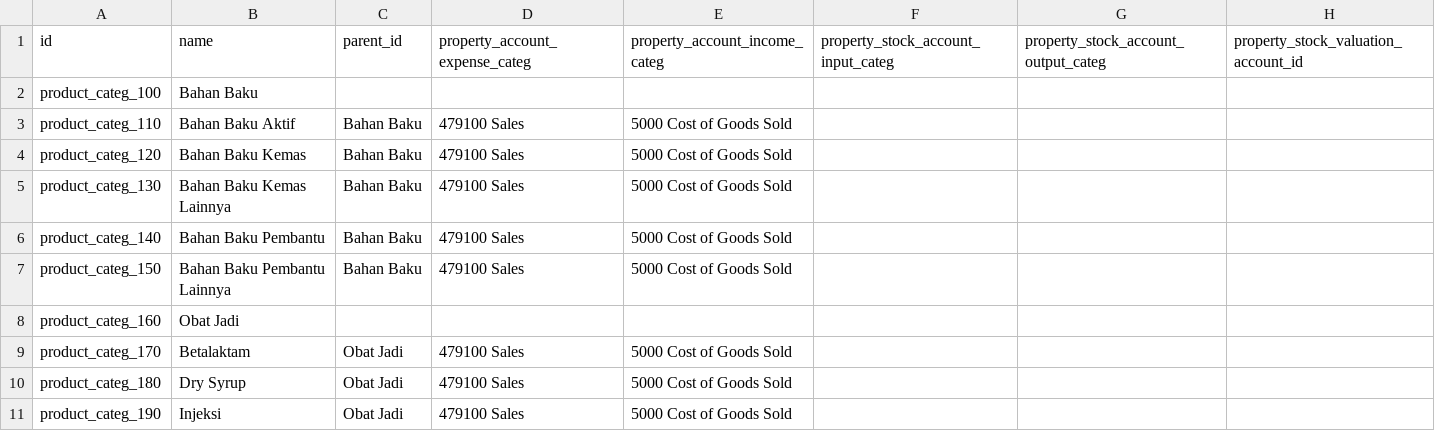
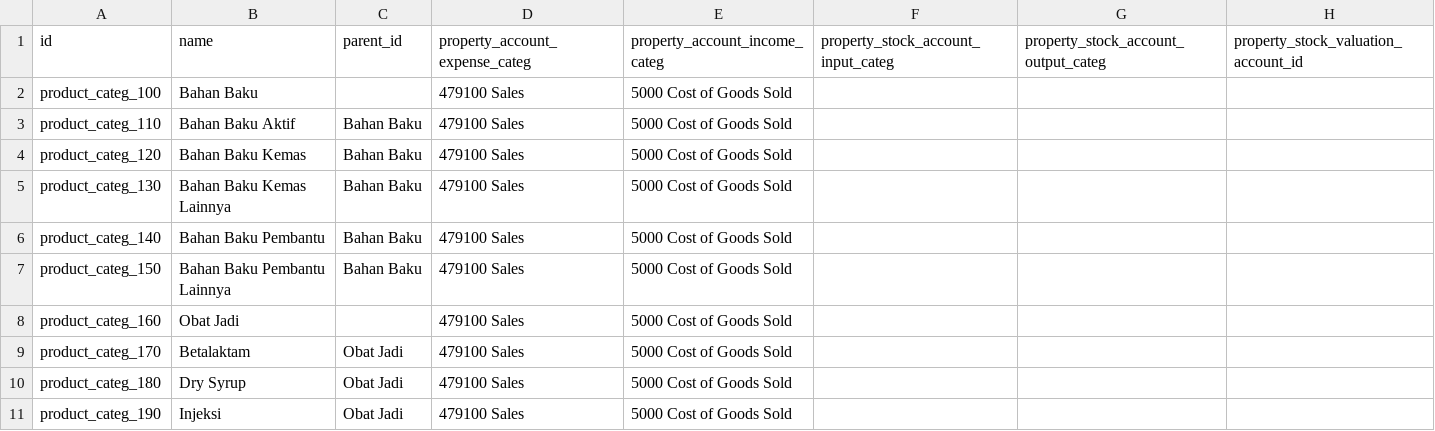
Before and after one commit to akhdaniel/addons, a CSV file: farmasi/LucasDjaya/product.category.csv, drawn as a sheet; only a part is shown.

Commit message:
forecast

```diff
--- a/farmasi/LucasDjaya/product.category.csv
+++ b/farmasi/LucasDjaya/product.category.csv
@@ -1,3 +1,3 @@
 "id","name","parent_id","property_account_expense_categ","property_account_income_categ","property_stock_account_input_categ","property_stock_account_output_categ","property_stock_valuation_account_id"
-"product_categ_100","Bahan Baku",,,,,,
+"product_categ_100","Bahan Baku",,"479100 Sales","5000 Cost of Goods Sold",,,
 "product_categ_110","Bahan Baku Aktif","Bahan Baku","479100 Sales","5000 Cost of Goods Sold",,,
@@ -7,3 +7,3 @@
 "product_categ_150","Bahan Baku Pembantu Lainnya","Bahan Baku","479100 Sales","5000 Cost of Goods Sold",,,
-"product_categ_160","Obat Jadi",,,,,,
+"product_categ_160","Obat Jadi",,"479100 Sales","5000 Cost of Goods Sold",,,
 "product_categ_170","Betalaktam","Obat Jadi","479100 Sales","5000 Cost of Goods Sold",,,
```
